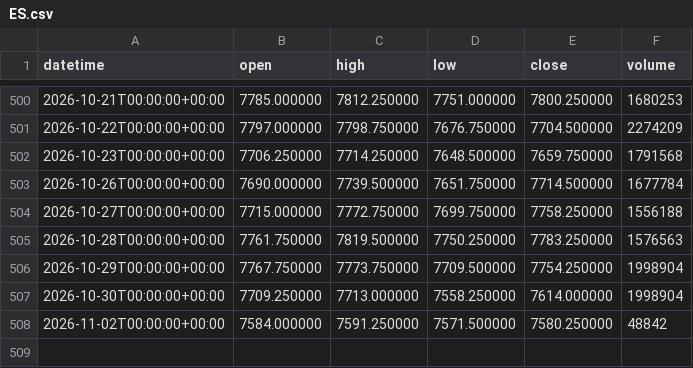
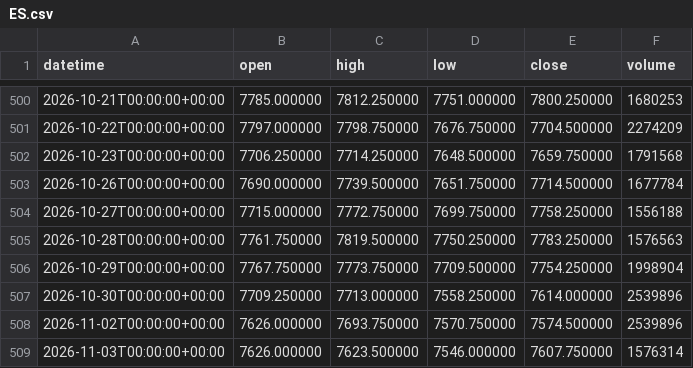
Before and after one commit to DTRIL7/jarvis-data, a CSV file: data/1d/ES.csv, drawn as a sheet; only a part is shown, gaps mark what is left out.

```diff
--- a/data/1d/ES.csv
+++ b/data/1d/ES.csv
@@ -506,3 +506,4 @@ datetime,open,high,low,close,volume
 2026-10-29T00:00:00+00:00,7767.750000,7773.750000,7709.500000,7754.250000,1998904
-2026-10-30T00:00:00+00:00,7709.250000,7713.000000,7558.250000,7614.000000,1998904
-2026-11-02T00:00:00+00:00,7584.000000,7591.250000,7571.500000,7580.250000,48842
+2026-10-30T00:00:00+00:00,7709.250000,7713.000000,7558.250000,7614.000000,2539896
+2026-11-02T00:00:00+00:00,7626.000000,7693.750000,7570.750000,7574.500000,2539896
+2026-11-03T00:00:00+00:00,7626.000000,7623.500000,7546.000000,7607.750000,1576314
```
Also changed, not shown: data/1d/NQ.csv, data/1d/RTY.csv, 38 other files.
